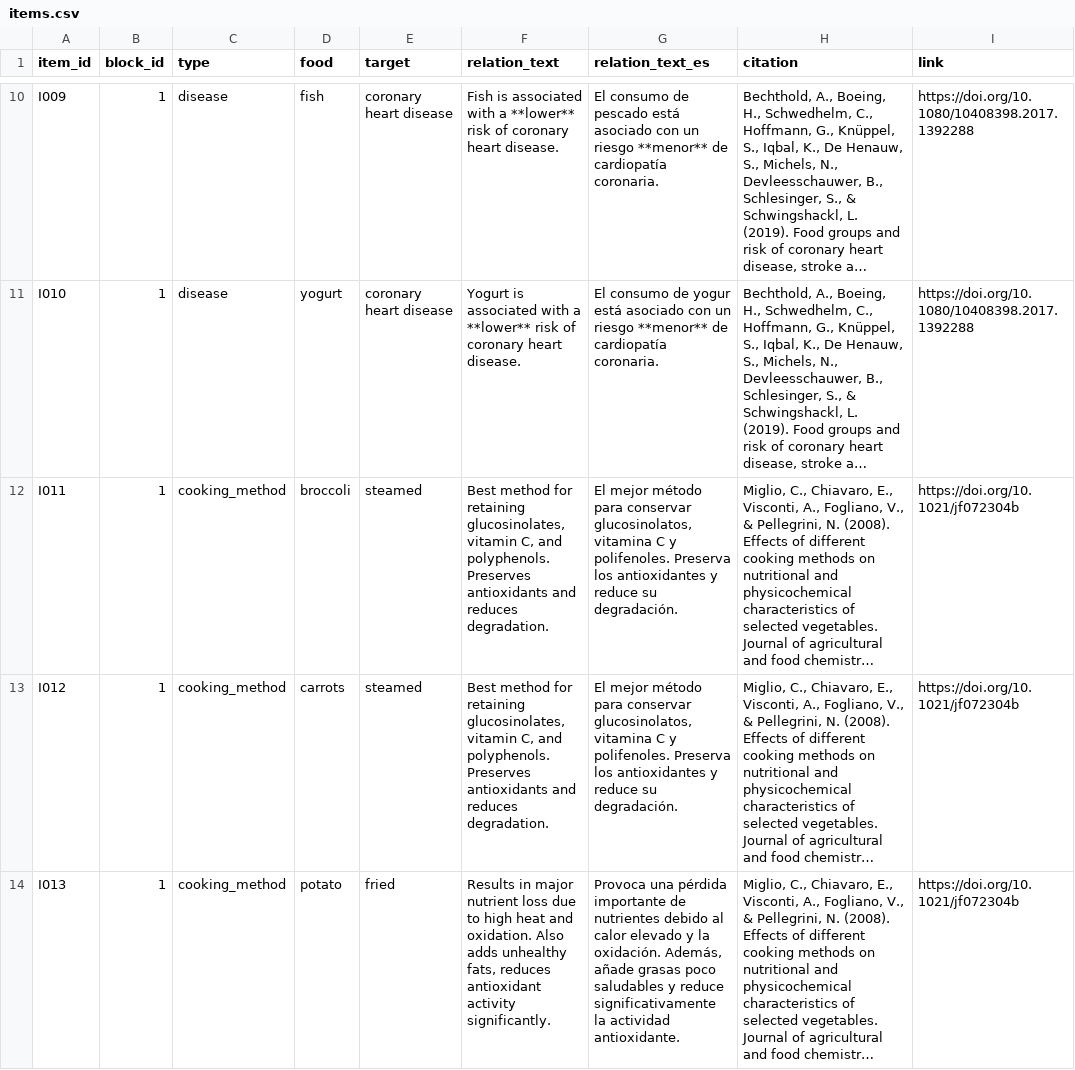
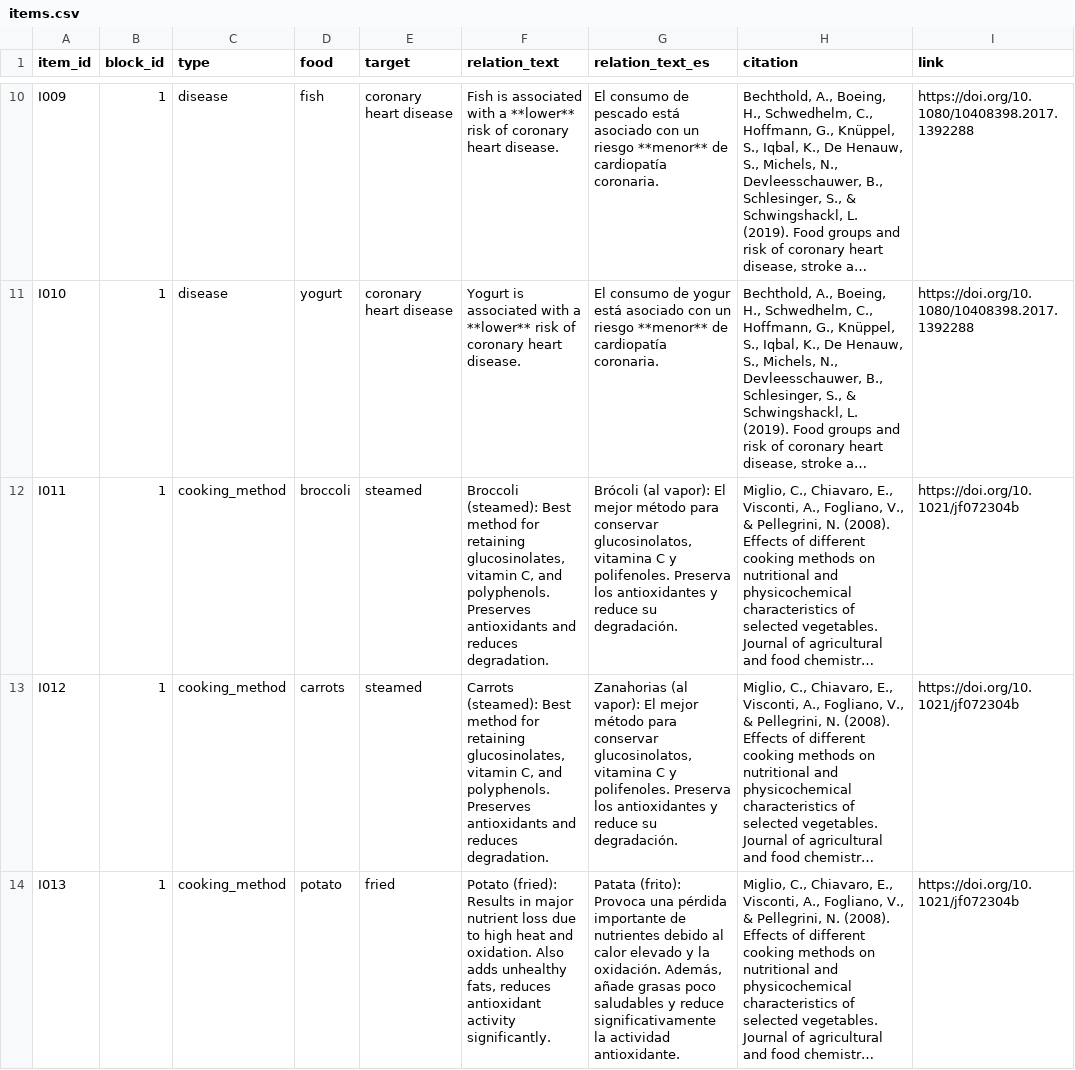
Before and after one commit to andreamorgar/healthyFood, a CSV file: survey/items.csv, drawn as a sheet; only a part is shown, gaps mark what is left out; long unchanged cells end in …; the diff covers the shown part only; the diff names each change by its address in the sheet, - before the commit and + after, or states it on an @@ line.

Commit message:
Include food name in cooking_method/aging text; highlight both languages
The graph's cooking_method sentences and the aging score template
never mention which food they're about (unlike disease's relation_text,
which already names the food) - removing the old "Alimento: X -> type:
Y" line had made these items look blank/unidentifiable in the UI.
Both now start with "{Food} (...): ..." so every item is self-contained
regardless of type.

Also render the English relation_text in a highlighted box (st.success)
to match the Spanish translation (st.info), since only the translation
stood out before.

```diff
--- a/survey/items.csv
+++ b/survey/items.csv
-F12 (relation_text): Best method…
+F12 (relation_text): Broccoli (steamed): Best method…
-G12 (relation_text_es): El mejor…
+G12 (relation_text_es): Brócoli (al vapor): El mejor…
-F13 (relation_text): Best method…
+F13 (relation_text): Carrots (steamed): Best method…
-G13 (relation_text_es): El mejor…
+G13 (relation_text_es): Zanahorias (al vapor): El mejor…
-F14 (relation_text): Results in…
+F14 (relation_text): Potato (fried): Results in…
-G14 (relation_text_es): Provoca una…
+G14 (relation_text_es): Patata (frito): Provoca una…
```
Also changed, not shown: 74 edited cells elsewhere in this file, 1 other file.
